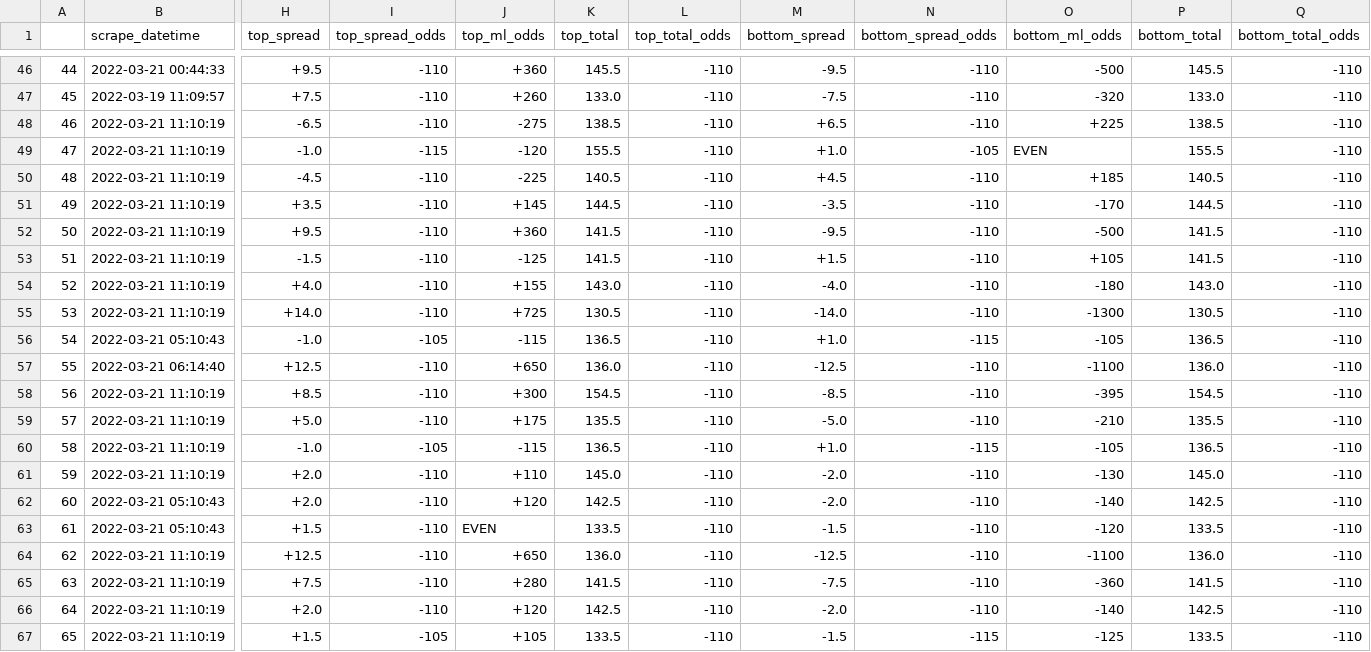
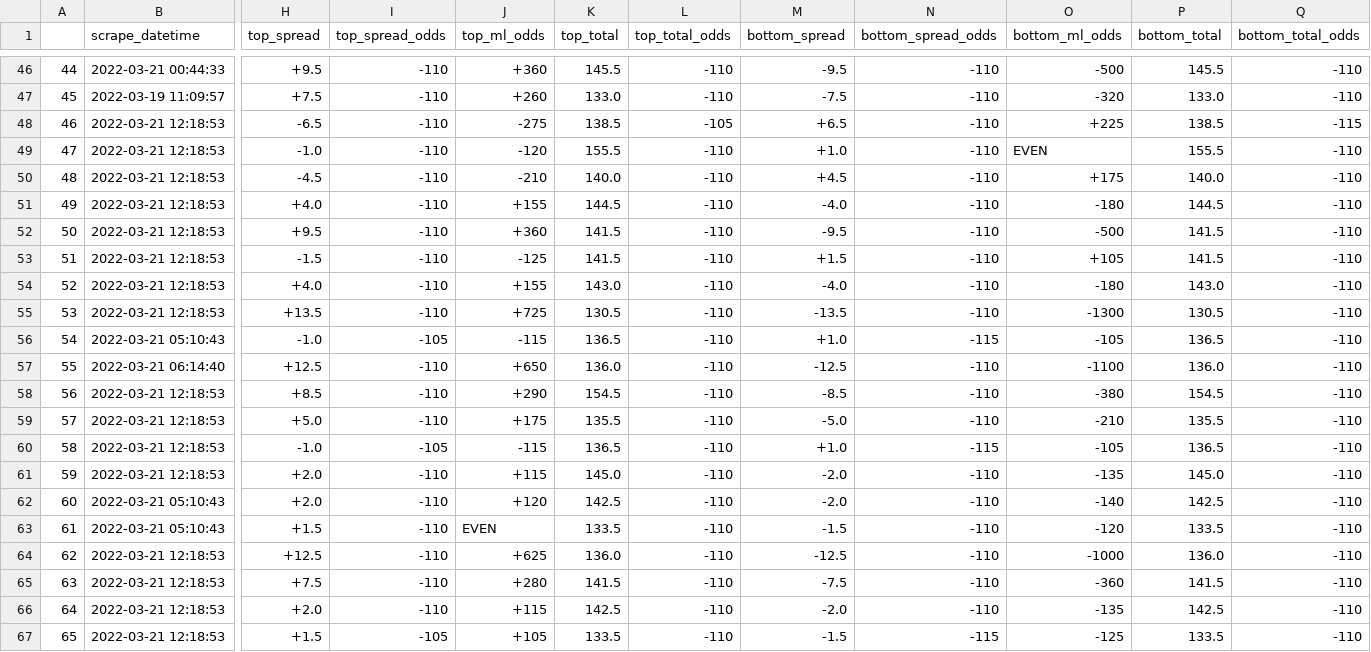
Before and after one commit to rileypeterson/movada, a CSV file: ncaab/data/bovada/last_events.csv, drawn as a sheet; only a part is shown, gaps mark what is left out; the diff names each change by its address in the sheet, - before the commit and + after, or states it on an @@ line.

```diff
--- a/ncaab/data/bovada/last_events.csv
+++ b/ncaab/data/bovada/last_events.csv
-B48:B55 (scrape_datetime): 2022-03-21 11:10:19
+B48:B55 (scrape_datetime): 2022-03-21 12:18:53
-L48 (top_total_odds): -110
+L48 (top_total_odds): -105
-Q48 (bottom_total_odds): -110
+Q48 (bottom_total_odds): -115
-I49 (top_spread_odds): -115
+I49 (top_spread_odds): -110
-N49 (bottom_spread_odds): -105
+N49 (bottom_spread_odds): -110
-J50 (top_ml_odds): -225
+J50 (top_ml_odds): -210
-K50 (top_total): 140.5
+K50 (top_total): 140.0
-O50 (bottom_ml_odds): +185
+O50 (bottom_ml_odds): +175
-P50 (bottom_total): 140.5
+P50 (bottom_total): 140.0
-H51 (top_spread): +3.5
+H51 (top_spread): +4.0
-J51 (top_ml_odds): +145
+J51 (top_ml_odds): +155
-M51 (bottom_spread): -3.5
+M51 (bottom_spread): -4.0
-O51 (bottom_ml_odds): -170
+O51 (bottom_ml_odds): -180
-H55 (top_spread): +14.0
+H55 (top_spread): +13.5
-M55 (bottom_spread): -14.0
+M55 (bottom_spread): -13.5
-B58:B61 (scrape_datetime): 2022-03-21 11:10:19
+B58:B61 (scrape_datetime): 2022-03-21 12:18:53
-J58 (top_ml_odds): +300
+J58 (top_ml_odds): +290
-O58 (bottom_ml_odds): -395
+O58 (bottom_ml_odds): -380
-J61 (top_ml_odds): +110
+J61 (top_ml_odds): +115
-O61 (bottom_ml_odds): -130
+O61 (bottom_ml_odds): -135
-B64:B67 (scrape_datetime): 2022-03-21 11:10:19
+B64:B67 (scrape_datetime): 2022-03-21 12:18:53
-J64 (top_ml_odds): +650
+J64 (top_ml_odds): +625
-O64 (bottom_ml_odds): -1100
+O64 (bottom_ml_odds): -1000
-J66 (top_ml_odds): +120
+J66 (top_ml_odds): +115
-O66 (bottom_ml_odds): -140
+O66 (bottom_ml_odds): -135
```
Also changed, not shown: ncaab/data/bovada/next_events.csv.
